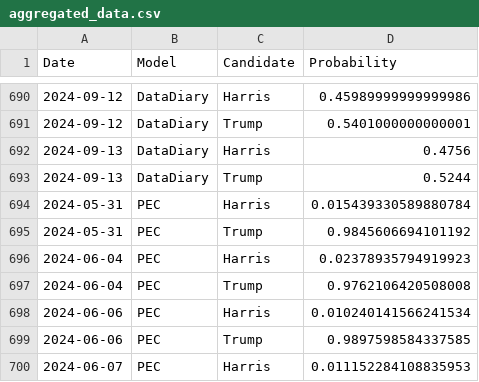
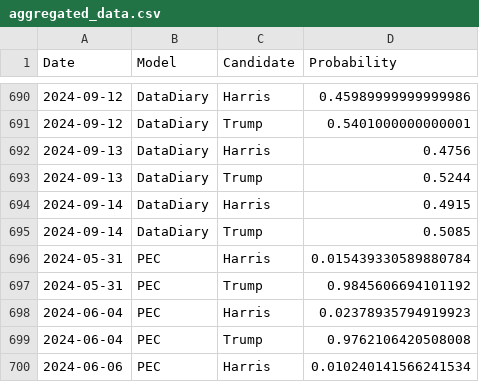
Before and after one commit to PaulMainwood/Election2024, a CSV file: aggregated_data.csv, drawn as a sheet; only a part is shown, gaps mark what is left out; the shorter side is filled out with more unchanged rows; the diff names each change by its address in the sheet, - before the commit and + after, or states it on an @@ line.

```diff
--- a/aggregated_data.csv
+++ b/aggregated_data.csv
+row 694: 2024-09-14 | DataDiary | Harris | 0.4915
+row 695: 2024-09-14 | DataDiary | Trump | 0.5085
```
Also changed, not shown: aggregated_data_wide.csv, harris_wide.csv, 4 other files.
